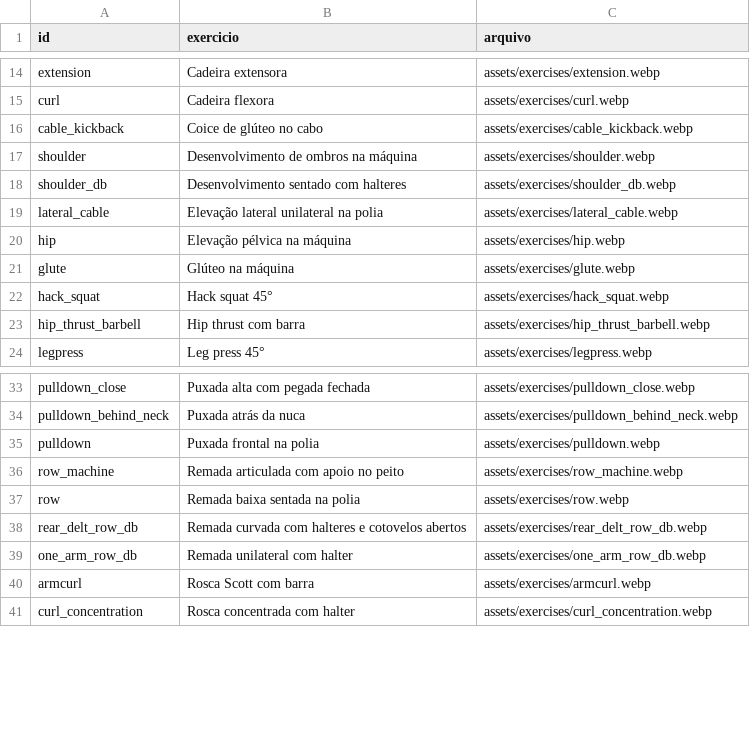
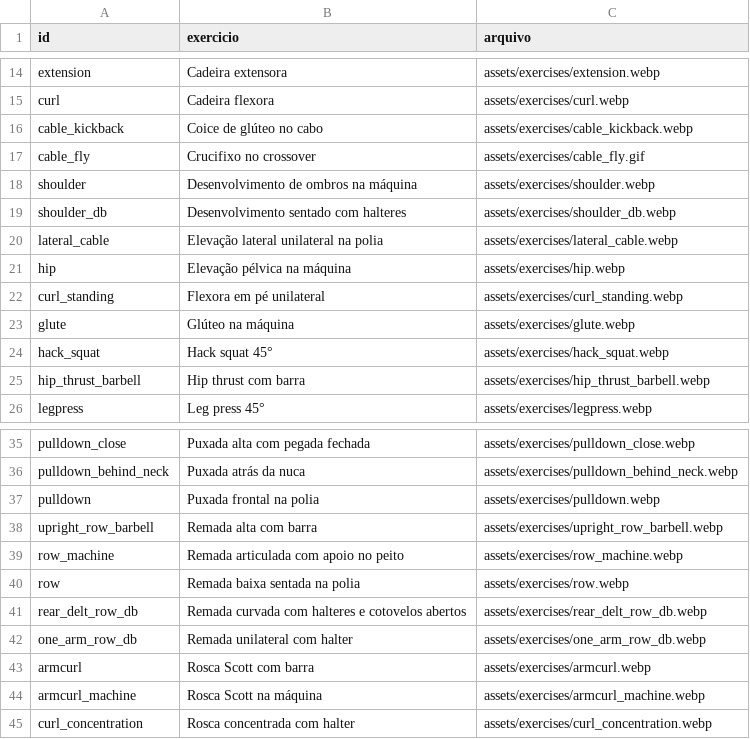
Before and after one commit to emily-nadiely/emyfit, a CSV file: IMAGENS_INCLUIDAS.csv, drawn as a sheet; only a part is shown, gaps mark what is left out.

```diff
--- a/IMAGENS_INCLUIDAS.csv
+++ b/IMAGENS_INCLUIDAS.csv
@@ -16,2 +16,3 @@ curl;Cadeira flexora;assets/exercises/curl.webp
 cable_kickback;Coice de glúteo no cabo;assets/exercises/cable_kickback.webp
+cable_fly;Crucifixo no crossover;assets/exercises/cable_fly.gif
 shoulder;Desenvolvimento de ombros na máquina;assets/exercises/shoulder.webp
@@ -20,2 +21,3 @@ lateral_cable;Elevação lateral unilateral na polia;assets/exercises/lateral_ca
 hip;Elevação pélvica na máquina;assets/exercises/hip.webp
+curl_standing;Flexora em pé unilateral;assets/exercises/curl_standing.webp
 glute;Glúteo na máquina;assets/exercises/glute.webp
@@ -35,2 +37,3 @@ pulldown_behind_neck;Puxada atrás da nuca;assets/exercises/pulldown_behind_neck
 pulldown;Puxada frontal na polia;assets/exercises/pulldown.webp
+upright_row_barbell;Remada alta com barra;assets/exercises/upright_row_barbell.webp
 row_machine;Remada articulada com apoio no peito;assets/exercises/row_machine.webp
@@ -40,2 +43,3 @@ one_arm_row_db;Remada unilateral com halter;assets/exercises/one_arm_row_db.webp
 armcurl;Rosca Scott com barra;assets/exercises/armcurl.webp
+armcurl_machine;Rosca Scott na máquina;assets/exercises/armcurl_machine.webp
 curl_concentration;Rosca concentrada com halter;assets/exercises/curl_concentration.webp
```
Also changed, not shown: EXERCICIOS_CADASTRADOS.csv, 13 other files.
